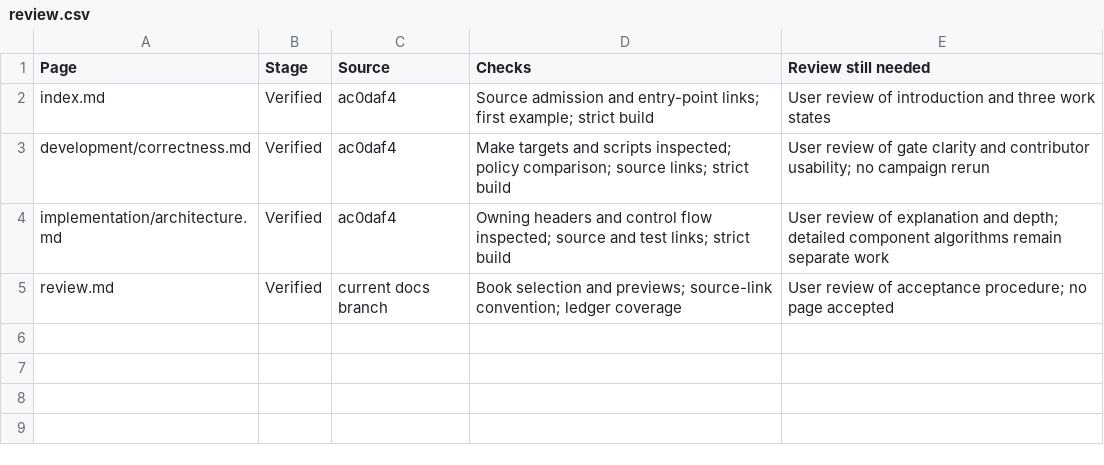
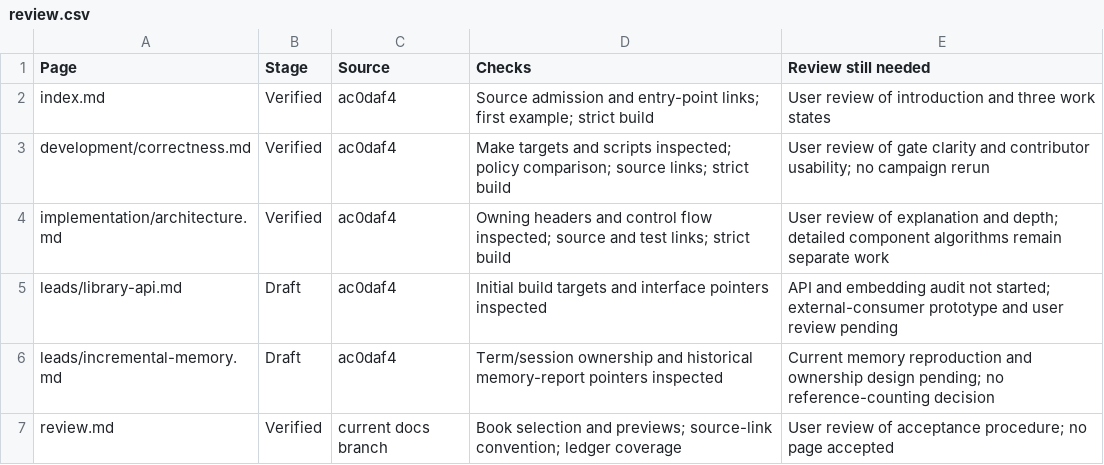
Before and after one commit to primo-solver/primo, a CSV file: docs-next/review.csv, drawn as a sheet; the diff names each change by its address in the sheet, - before the commit and + after, or states it on an @@ line.

```diff
--- a/docs-next/review.csv
+++ b/docs-next/review.csv
+row 5: leads/library-api.md | Draft | ac0daf4 | Initial build targets and interface pointers inspected | API and embedding audit not started; external-consumer prototype and user review pending
+row 6: leads/incremental-memory.md | Draft | ac0daf4 | Term/session ownership and historical memory-report pointers inspected | Current memory reproduction and ownership design pending; no reference-counting decision
```
Also changed, not shown: docs/documentation-page-map.csv, docs/documentation-support-map.csv, 8 other files.
